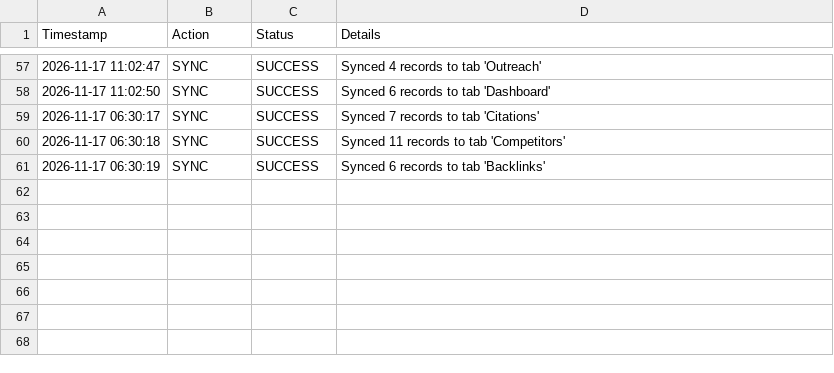
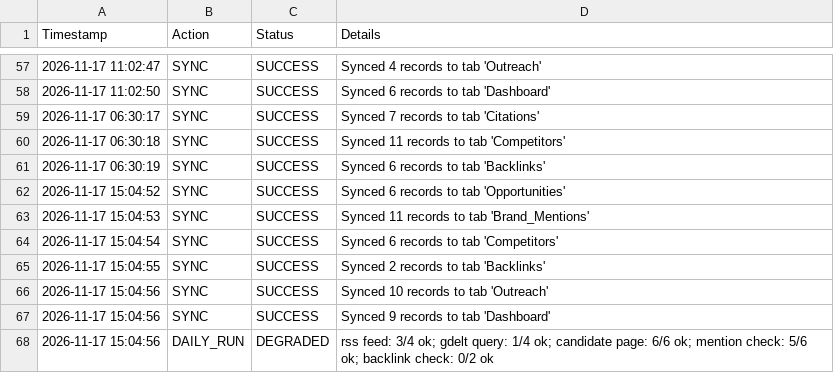
Before and after one commit to farhankhanpng/offpage-automation, a CSV file: data/sheets_offline_cache/activity_log.csv, drawn as a sheet; only a part is shown, gaps mark what is left out; the diff names each change by its address in the sheet, - before the commit and + after, or states it on an @@ line.

```diff
--- a/data/sheets_offline_cache/activity_log.csv
+++ b/data/sheets_offline_cache/activity_log.csv
+row 62: 2026-11-17 15:04:52 | SYNC | SUCCESS | Synced 6 records to tab 'Opportunities'
+row 63: 2026-11-17 15:04:53 | SYNC | SUCCESS | Synced 11 records to tab 'Brand_Mentions'
+row 64: 2026-11-17 15:04:54 | SYNC | SUCCESS | Synced 6 records to tab 'Competitors'
+row 65: 2026-11-17 15:04:55 | SYNC | SUCCESS | Synced 2 records to tab 'Backlinks'
+row 66: 2026-11-17 15:04:56 | SYNC | SUCCESS | Synced 10 records to tab 'Outreach'
+row 67: 2026-11-17 15:04:56 | SYNC | SUCCESS | Synced 9 records to tab 'Dashboard'
+row 68: 2026-11-17 15:04:56 | DAILY_RUN | DEGRADED | rss feed: 3/4 ok; gdelt query: 1/4 ok; candidate page: 6/6 ok; mention check: 5/6 ok; backlink check: 0/2 ok
```
Also changed, not shown: data/sheets_offline_cache/backlinks.csv, data/sheets_offline_cache/brand_mentions.csv, 5 other files.
